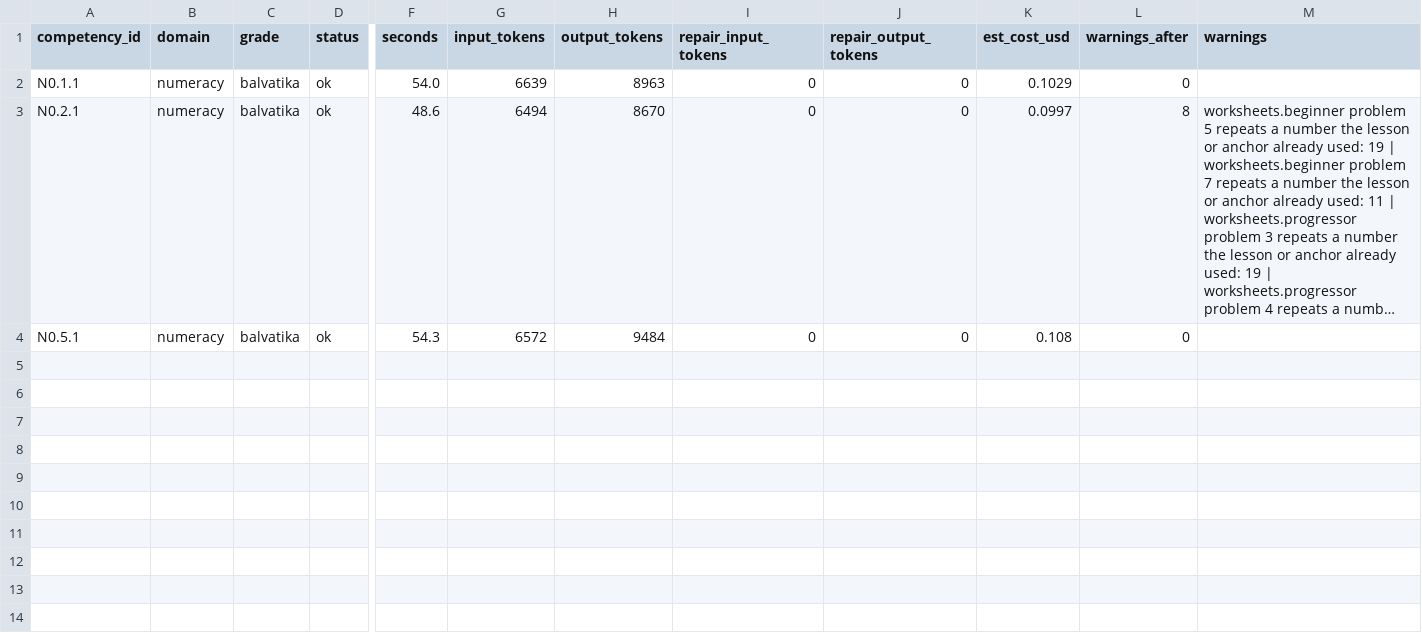
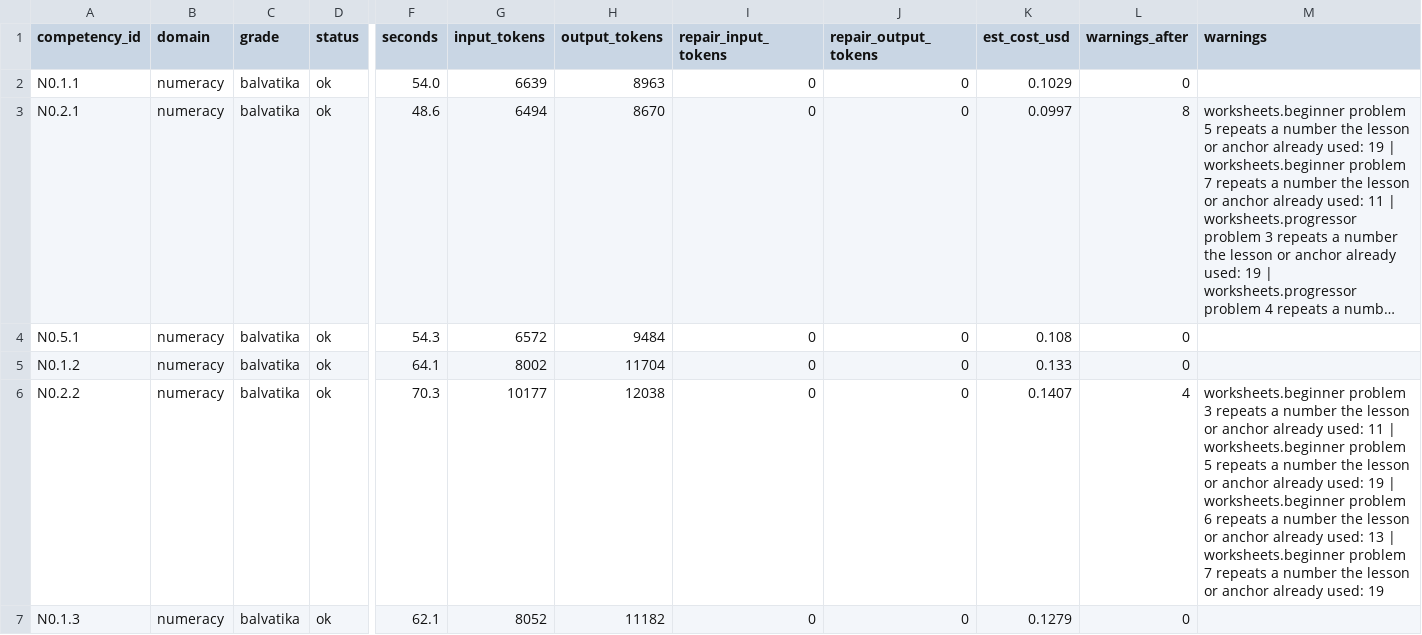
Before and after one commit to rameshveluthedan-alt/ankur-saathi, a CSV file: docs/batch/batch_results.csv, drawn as a sheet; only a part is shown, gaps mark what is left out; long unchanged cells end in …; rows hold the shown columns only; the diff names each change by its address in the sheet, - before the commit and + after, or states it on an @@ line.

```diff
--- a/docs/batch/batch_results.csv
+++ b/docs/batch/batch_results.csv
+row 5: N0.1.2 | numeracy | balvatika | ok | 64.1 | 8002 | 11704 | 0 | 0 | 0.133 | 0
+row 6: N0.2.2 | numeracy | balvatika | ok | 70.3 | 10177 | 12038 | 0 | 0 | 0.1407 | 4 | worksheets.beginner problem 3 repeats a number the lesson or anchor already used: 11 | worksheets.beginner problem 5 repeats a number the lesson or anchor already used: 19 | worksheets.beginner problem 6 repeats a number the lesson or anchor already used: 13 | worksheets.beginner problem 7 repeats a number the lesson or anchor already used: 19
+row 7: N0.1.3 | numeracy | balvatika | ok | 62.1 | 8052 | 11182 | 0 | 0 | 0.1279 | 0
```
Also changed, not shown: 3 other files.
